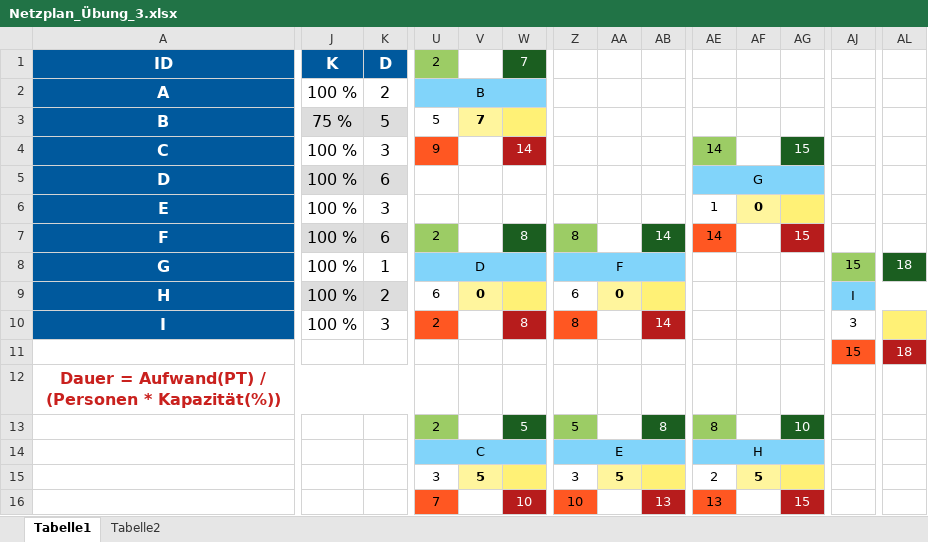
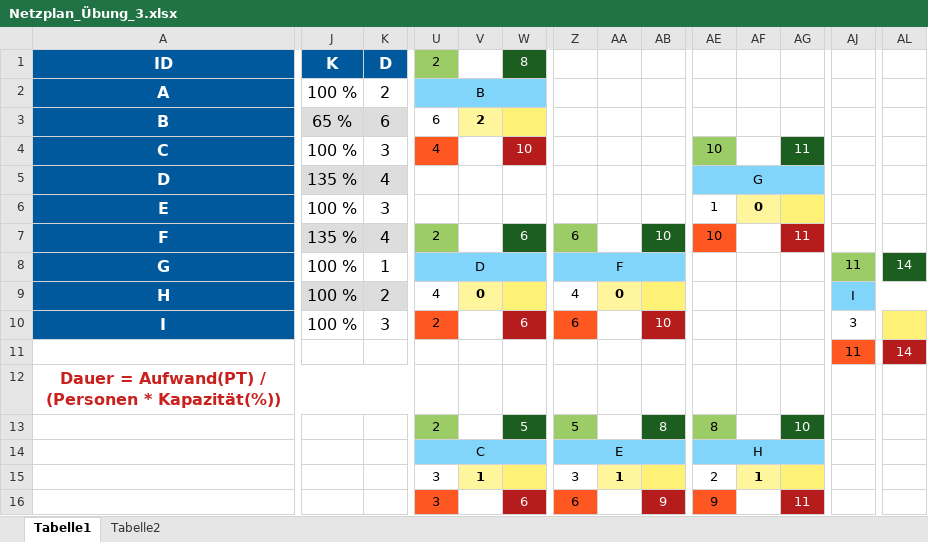
Before and after one commit to SebastianMeisel/QM_PM, an Excel workbook: Übungen/Netzplan_Übung_3.xlsx, sheet Tabelle1, drawn as a sheet; only a part is shown, gaps mark what is left out; values as stored, in another font and other column widths than the file's, no borders; conditional formats not drawn; removed rows and columns are numbered as before the commit, all else as after; rows hold the shown columns only; the diff names each change by its address in the sheet, - before the commit and + after, or states it on an @@ line.

```diff
--- a/Übungen/Netzplan_Übung_3.xlsx (sheet Tabelle1)
+++ b/Übungen/Netzplan_Übung_3.xlsx (sheet Tabelle1)
-W1: 7
+W1: 8
-J3: 75 %
+J3: 65 %
-K3: 5
+K3: 6
-U3: 5
+U3: 6
-V3: 7
+V3: 2
-U4: 9
+U4: 4
-W4: 14
+W4: 10
-AE4: 14
+AE4: 10
-AG4: 15
+AG4: 11
-J5: 100 %
+J5: 135 %
-K5: 6
+K5: 4
-J7: 100 %
+J7: 135 %
-K7: 6
+K7: 4
-W7: 8
+W7: 6
-Z7: 8
+Z7: 6
-AB7: 14
+AB7: 10
-AE7: 14
+AE7: 10
-AG7: 15
+AG7: 11
-AJ8: 15
+AJ8: 11
-AL8: 18
+AL8: 14
-U9: 6
+U9: 4
-Z9: 6
+Z9: 4
-W10: 8
+W10: 6
-Z10: 8
+Z10: 6
-AB10: 14
+AB10: 10
-row 11:  |  |  |  |  |  |  |  |  |  |  |  | 15 | 18
+row 11:  |  |  |  |  |  |  |  |  |  |  |  | 11 | 14
-V15: 5
+V15: 1
-AA15: 5
+AA15: 1
-AF15: 5
+AF15: 1
-row 16:  |  |  | 7 |  | 10 | 10 |  | 13 | 13 |  | 15
+row 16:  |  |  | 3 |  | 6 | 6 |  | 9 | 9 |  | 11
```
Also changed, not shown: sheet Tabelle2.
